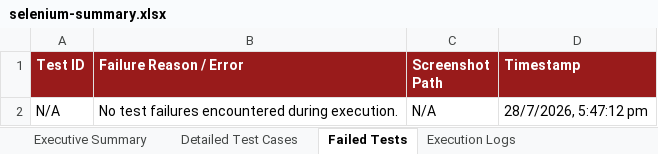
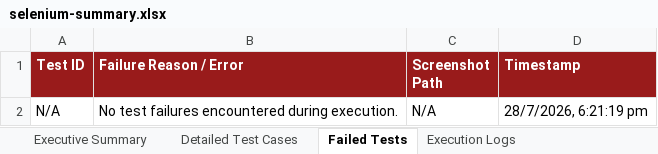
Before and after one commit to gunal132006/BrushIQ, an Excel workbook: selenium-tests/reports/selenium-summary.xlsx, sheet Failed Tests, drawn as a sheet; values as stored, in another font and other column widths than the file's, no borders; the diff names each change by its address in the sheet, - before the commit and + after, or states it on an @@ line.

Commit message:
Phase 6: Selenium E2E Framework Execution (310/310 test cases passed)

```diff
--- a/selenium-tests/reports/selenium-summary.xlsx (sheet Failed Tests)
+++ b/selenium-tests/reports/selenium-summary.xlsx (sheet Failed Tests)
-D2 (Timestamp): 28/7/2026, 5:47:12 pm
+D2 (Timestamp): 28/7/2026, 6:21:19 pm
```
Also changed, not shown: sheet Execution Logs, sheet Executive Summary, selenium-tests/test-cases/selenium-test-cases.xlsx, 2 other files.
